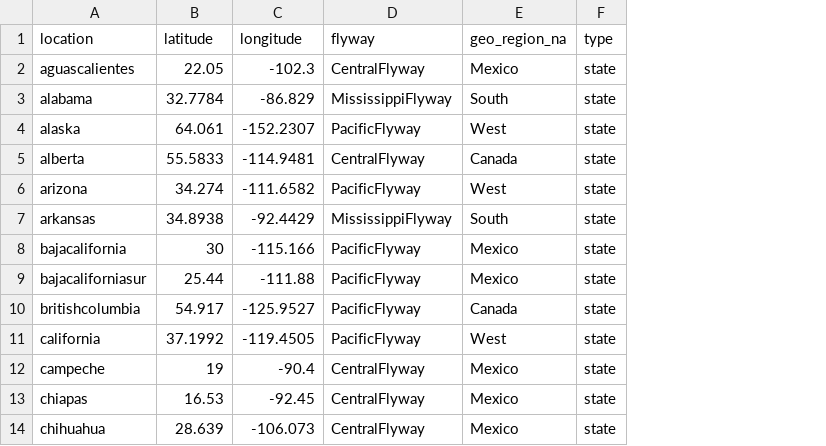
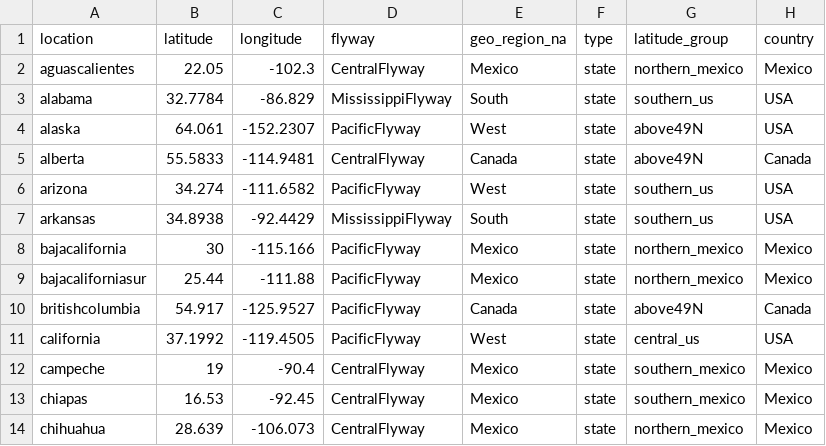
Before and after one commit to moncla-lab/H5-avian-ecology, a CSV file: metadata/helpful_lists/flywayregions_biggerlist.csv, drawn as a sheet; only a part is shown; the diff names each change by its address in the sheet, - before the commit and + after, or states it on an @@ line.

```diff
--- a/metadata/helpful_lists/flywayregions_biggerlist.csv
+++ b/metadata/helpful_lists/flywayregions_biggerlist.csv
+column G (latitude_group), rows 2-14: northern_mexico | southern_us | above49N | above49N | southern_us | southern_us | northern_mexico | northern_mexico | above49N | central_us | southern_mexico | southern_mexico | northern_mexico
+column H (country), rows 2-14: Mexico | USA | USA | Canada | USA | USA | Mexico | Mexico | Canada | USA | Mexico | Mexico | Mexico
```
Also changed, not shown: 9 other files.
